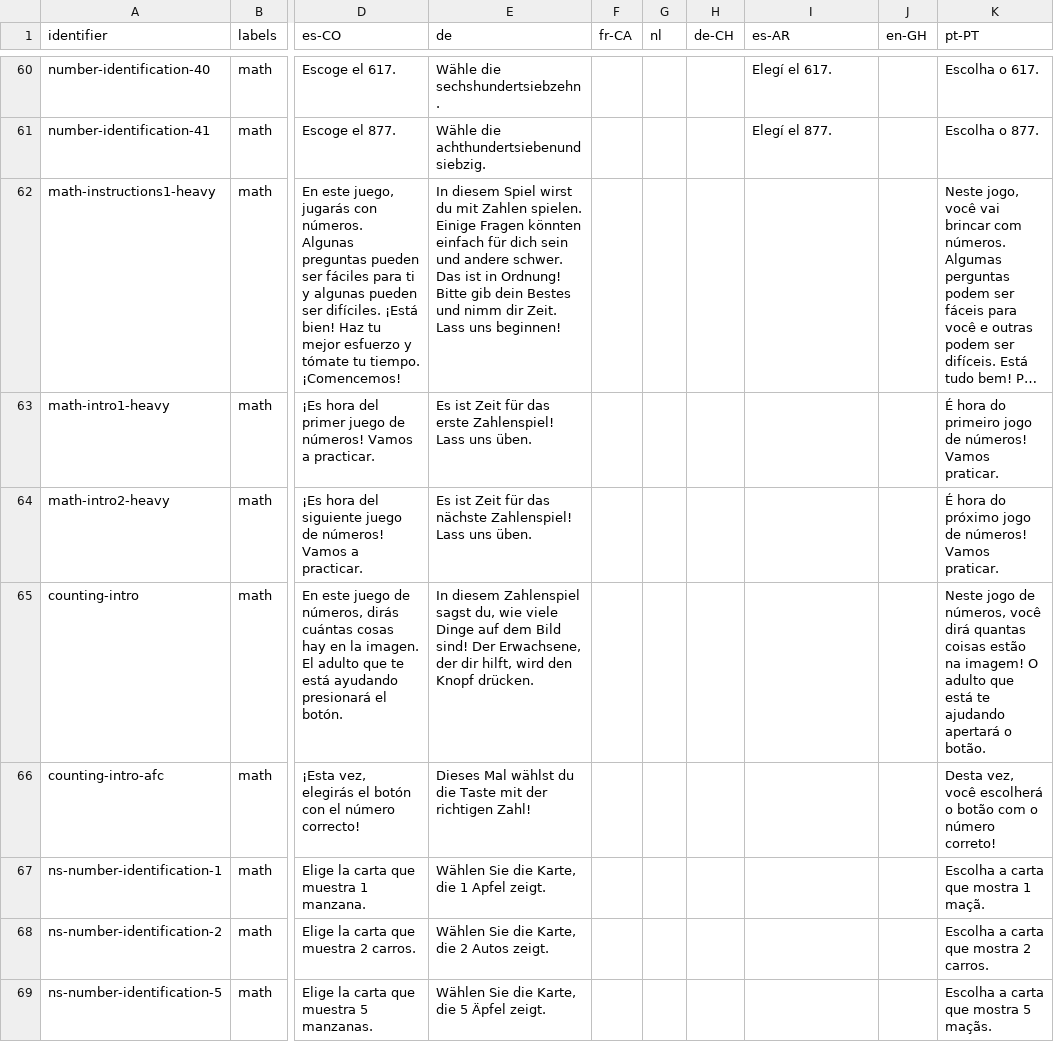
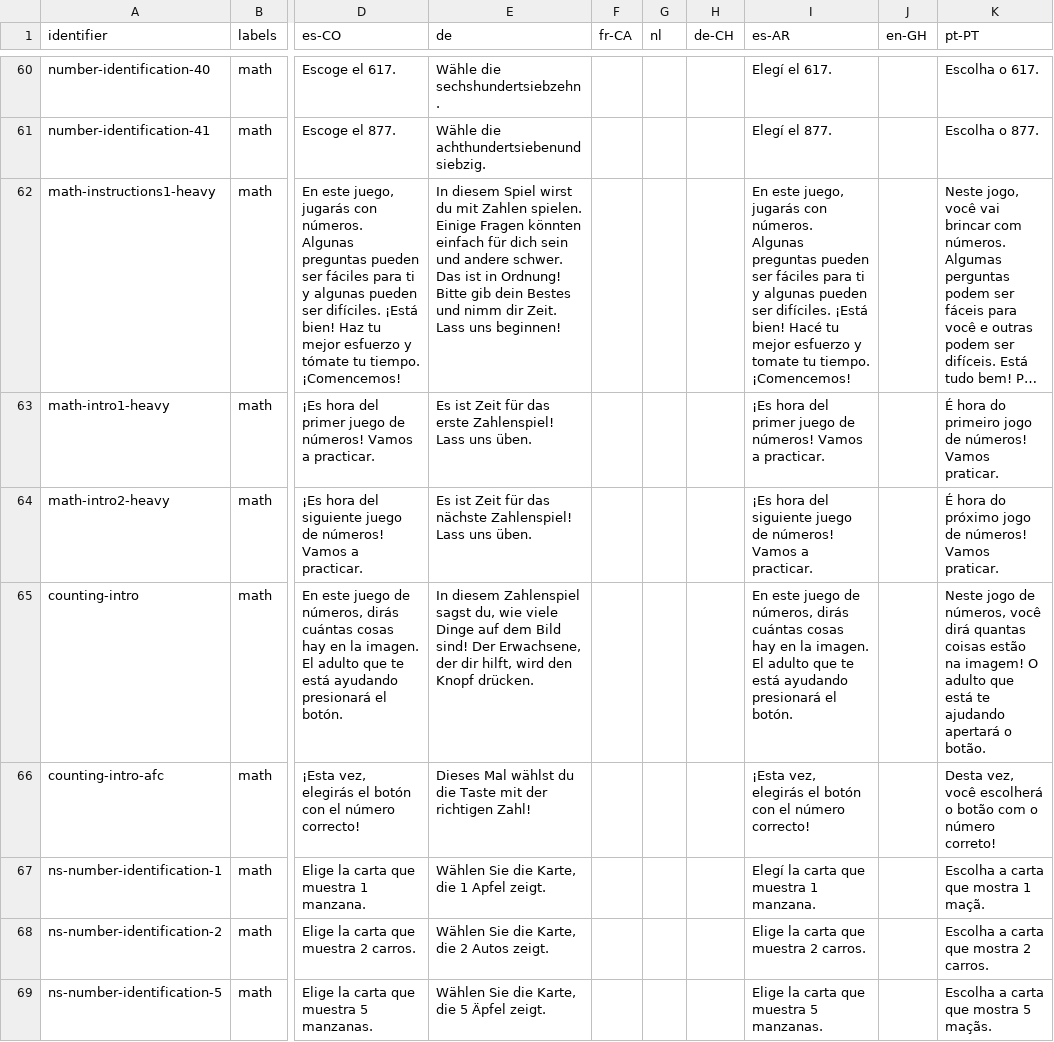
Before and after one commit to levante-framework/levante_translations, a CSV file: item-bank-translations-math.csv, drawn as a sheet; only a part is shown, gaps mark what is left out; long unchanged cells end in …; ↵ is a line break in a cell; the diff covers the shown part only; the diff names each change by its address in the sheet, - before the commit and + after, or states it on an @@ line.

Commit message:
New translations item-bank-translations-math.csv (bundle: 24)

```diff
--- a/item-bank-translations-math.csv
+++ b/item-bank-translations-math.csv
-I62 (es-AR): (empty)
+I62 (es-AR): En este juego, jugarás con números. ↵ Algunas preguntas pueden ser fáciles para ti y algunas pueden ser difíciles. ¡Está bien! Hacé tu mejor esfuerzo y tomate tu tiempo. ¡Comencemos!
-I63 (es-AR): (empty)
+I63 (es-AR): ¡Es hora del primer juego de números! Vamos a practicar.
-I64 (es-AR): (empty)
+I64 (es-AR): ¡Es hora del siguiente juego de números! Vamos a practicar.
-I65 (es-AR): (empty)
+I65 (es-AR): En este juego de números, dirás cuántas cosas hay en la imagen. El adulto que te está ayudando presionará el botón.
-I66 (es-AR): (empty)
+I66 (es-AR): ¡Esta vez, elegirás el botón con el número correcto!
-I67 (es-AR): (empty)
+I67 (es-AR): Elegí la carta que muestra 1 manzana.
-I68 (es-AR): (empty)
+I68 (es-AR): Elige la carta que muestra 2 carros.
-I69 (es-AR): (empty)
+I69 (es-AR): Elige la carta que muestra 5 manzanas.
```
Also changed, not shown: 8 edited cells elsewhere in this file.
